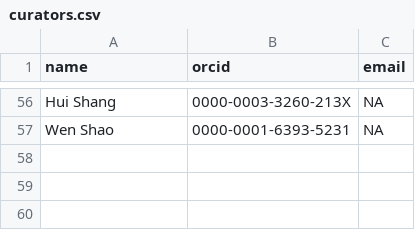
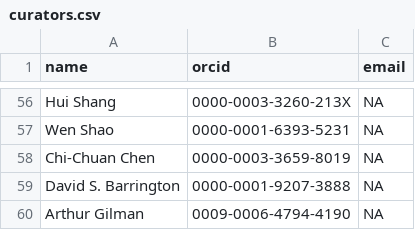
Before and after one commit to pteridogroup/ppg-curators, a CSV file: data/curators.csv, drawn as a sheet; only a part is shown, gaps mark what is left out.

```diff
--- a/data/curators.csv
+++ b/data/curators.csv
@@ -57 +57,4 @@ Hui Shang,0000-0003-3260-213X,NA
 Wen Shao,0000-0001-6393-5231,NA
+Chi-Chuan Chen,0000-0003-3659-8019,NA
+David S. Barrington,0000-0001-9207-3888,NA
+Arthur Gilman,0009-0006-4794-4190,NA
```
Also changed, not shown: data/genera.csv.
